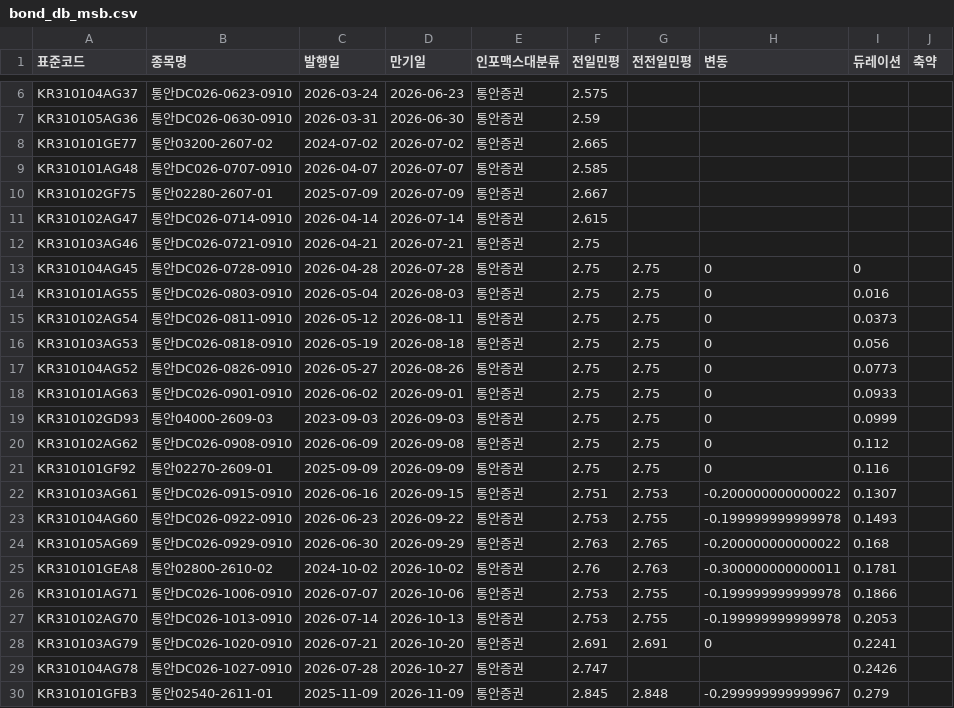
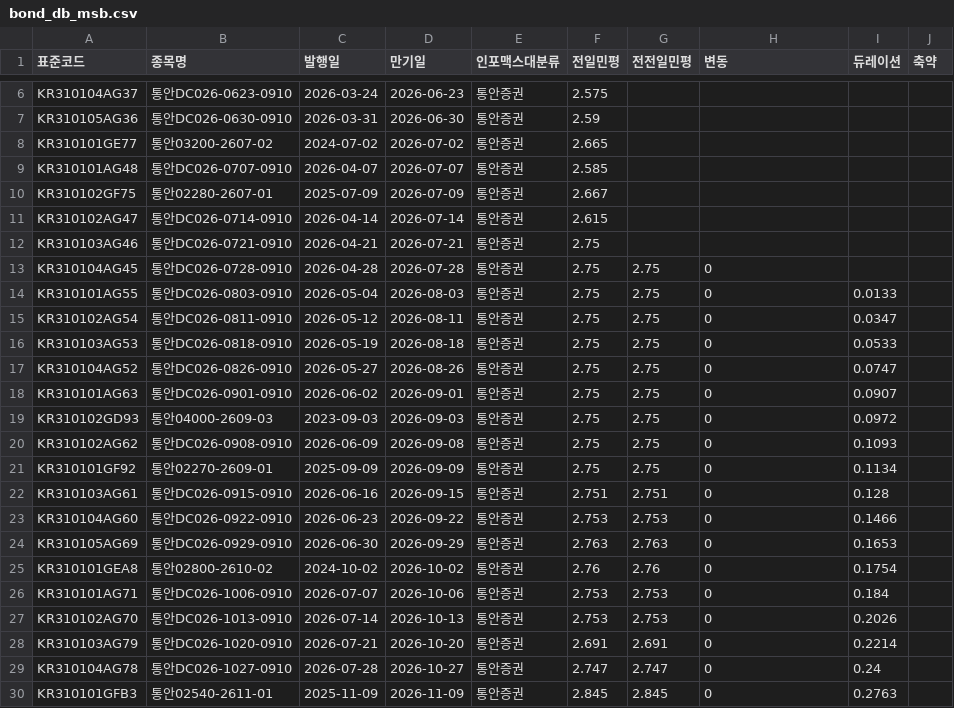
Before and after one commit to kriskang02-max/market_db_dashboard, a CSV file: bond_db_msb.csv, drawn as a sheet; only a part is shown, gaps mark what is left out; the diff covers the shown part only.

```diff
--- a/bond_db_msb.csv
+++ b/bond_db_msb.csv
@@ -12,19 +12,19 @@ KR310102AG47,통안DC026-0714-0910,2026-04-14,2026-07-14,통안증권,2.615,,,,
 KR310103AG46,통안DC026-0721-0910,2026-04-21,2026-07-21,통안증권,2.75,,,,
-KR310104AG45,통안DC026-0728-0910,2026-04-28,2026-07-28,통안증권,2.75,2.75,0,0,
-KR310101AG55,통안DC026-0803-0910,2026-05-04,2026-08-03,통안증권,2.75,2.75,0,0.016,
-KR310102AG54,통안DC026-0811-0910,2026-05-12,2026-08-11,통안증권,2.75,2.75,0,0.0373,
-KR310103AG53,통안DC026-0818-0910,2026-05-19,2026-08-18,통안증권,2.75,2.75,0,0.056,
-KR310104AG52,통안DC026-0826-0910,2026-05-27,2026-08-26,통안증권,2.75,2.75,0,0.0773,
-KR310101AG63,통안DC026-0901-0910,2026-06-02,2026-09-01,통안증권,2.75,2.75,0,0.0933,
-KR310102GD93,통안04000-2609-03,2023-09-03,2026-09-03,통안증권,2.75,2.75,0,0.0999,
-KR310102AG62,통안DC026-0908-0910,2026-06-09,2026-09-08,통안증권,2.75,2.75,0,0.112,
-KR310101GF92,통안02270-2609-01,2025-09-09,2026-09-09,통안증권,2.75,2.75,0,0.116,
-KR310103AG61,통안DC026-0915-0910,2026-06-16,2026-09-15,통안증권,2.751,2.753,-0.200000000000022,0.1307,
-KR310104AG60,통안DC026-0922-0910,2026-06-23,2026-09-22,통안증권,2.753,2.755,-0.199999999999978,0.1493,
-KR310105AG69,통안DC026-0929-0910,2026-06-30,2026-09-29,통안증권,2.763,2.765,-0.200000000000022,0.168,
-KR310101GEA8,통안02800-2610-02,2024-10-02,2026-10-02,통안증권,2.76,2.763,-0.300000000000011,0.1781,
-KR310101AG71,통안DC026-1006-0910,2026-07-07,2026-10-06,통안증권,2.753,2.755,-0.199999999999978,0.1866,
-KR310102AG70,통안DC026-1013-0910,2026-07-14,2026-10-13,통안증권,2.753,2.755,-0.199999999999978,0.2053,
-KR310103AG79,통안DC026-1020-0910,2026-07-21,2026-10-20,통안증권,2.691,2.691,0,0.2241,
-KR310104AG78,통안DC026-1027-0910,2026-07-28,2026-10-27,통안증권,2.747,,,0.2426,
-KR310101GFB3,통안02540-2611-01,2025-11-09,2026-11-09,통안증권,2.845,2.848,-0.299999999999967,0.279,
+KR310104AG45,통안DC026-0728-0910,2026-04-28,2026-07-28,통안증권,2.75,2.75,0,,
+KR310101AG55,통안DC026-0803-0910,2026-05-04,2026-08-03,통안증권,2.75,2.75,0,0.0133,
+KR310102AG54,통안DC026-0811-0910,2026-05-12,2026-08-11,통안증권,2.75,2.75,0,0.0347,
+KR310103AG53,통안DC026-0818-0910,2026-05-19,2026-08-18,통안증권,2.75,2.75,0,0.0533,
+KR310104AG52,통안DC026-0826-0910,2026-05-27,2026-08-26,통안증권,2.75,2.75,0,0.0747,
+KR310101AG63,통안DC026-0901-0910,2026-06-02,2026-09-01,통안증권,2.75,2.75,0,0.0907,
+KR310102GD93,통안04000-2609-03,2023-09-03,2026-09-03,통안증권,2.75,2.75,0,0.0972,
+KR310102AG62,통안DC026-0908-0910,2026-06-09,2026-09-08,통안증권,2.75,2.75,0,0.1093,
+KR310101GF92,통안02270-2609-01,2025-09-09,2026-09-09,통안증권,2.75,2.75,0,0.1134,
+KR310103AG61,통안DC026-0915-0910,2026-06-16,2026-09-15,통안증권,2.751,2.751,0,0.128,
+KR310104AG60,통안DC026-0922-0910,2026-06-23,2026-09-22,통안증권,2.753,2.753,0,0.1466,
+KR310105AG69,통안DC026-0929-0910,2026-06-30,2026-09-29,통안증권,2.763,2.763,0,0.1653,
+KR310101GEA8,통안02800-2610-02,2024-10-02,2026-10-02,통안증권,2.76,2.76,0,0.1754,
+KR310101AG71,통안DC026-1006-0910,2026-07-07,2026-10-06,통안증권,2.753,2.753,0,0.184,
+KR310102AG70,통안DC026-1013-0910,2026-07-14,2026-10-13,통안증권,2.753,2.753,0,0.2026,
+KR310103AG79,통안DC026-1020-0910,2026-07-21,2026-10-20,통안증권,2.691,2.691,0,0.2214,
+KR310104AG78,통안DC026-1027-0910,2026-07-28,2026-10-27,통안증권,2.747,2.747,0,0.24,
+KR310101GFB3,통안02540-2611-01,2025-11-09,2026-11-09,통안증권,2.845,2.845,0,0.2763,
```
Also changed, not shown: 63 edited cells elsewhere in this file, bond_db_ktb.csv, 4 other files.
